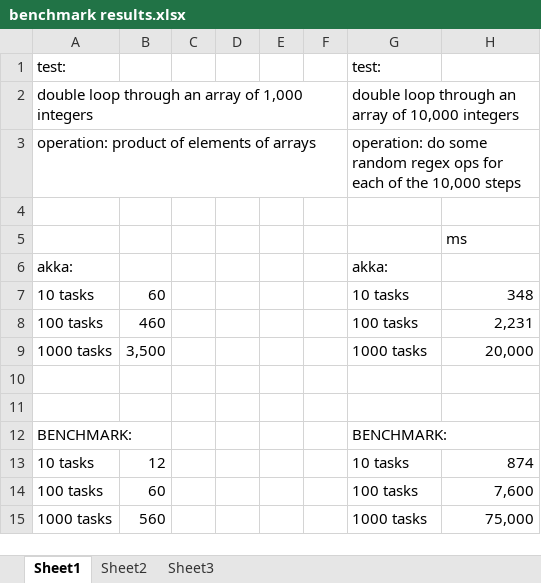
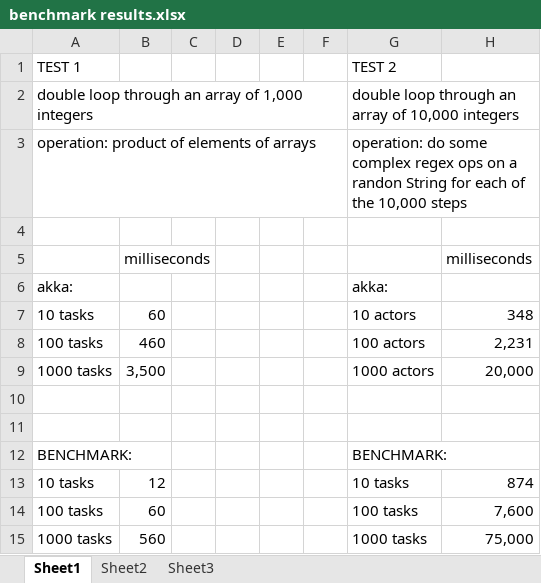
Before and after one commit to seinecle/AkkaTest, an Excel workbook: benchmark results.xlsx, sheet Sheet1, drawn as a sheet; values as stored, in another font and other column widths than the file's, no borders; removed rows and columns are numbered as before the commit, all else as after; the diff names each change by its address in the sheet, - before the commit and + after, or states it on an @@ line.

```diff
--- a/benchmark results.xlsx (sheet Sheet1)
+++ b/benchmark results.xlsx (sheet Sheet1)
-row 1: test: |  |  |  |  |  | test:
+row 1: TEST 1 |  |  |  |  |  | TEST 2
-G3: …do some random regex ops for each…
+G3: …do some complex regex ops on a randon String for each…
-row 5:  |  |  |  |  |  |  | ms
+row 5:  | milliseconds |  |  |  |  |  | milliseconds
-G7: 10 tasks
+G7: 10 actors
-G8: 100 tasks
+G8: 100 actors
-G9: 1000 tasks
+G9: 1000 actors
```
Also changed, not shown: 1 other file.
